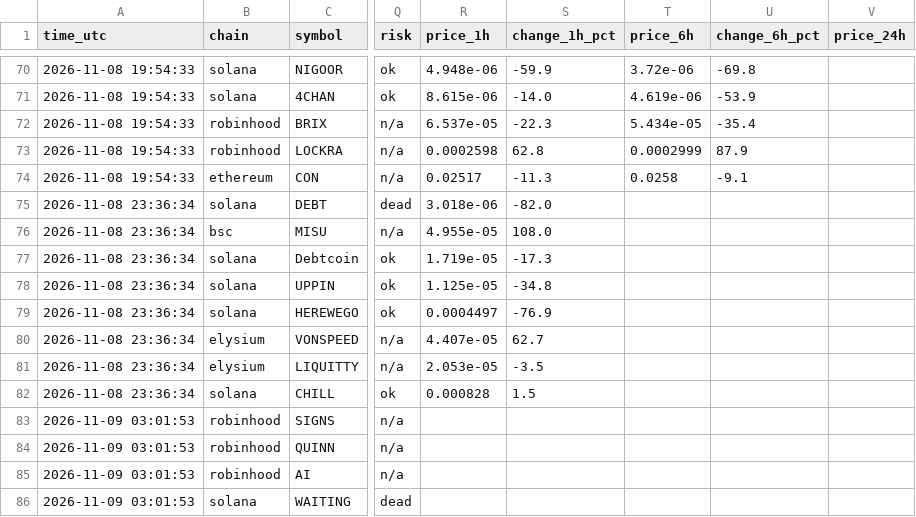
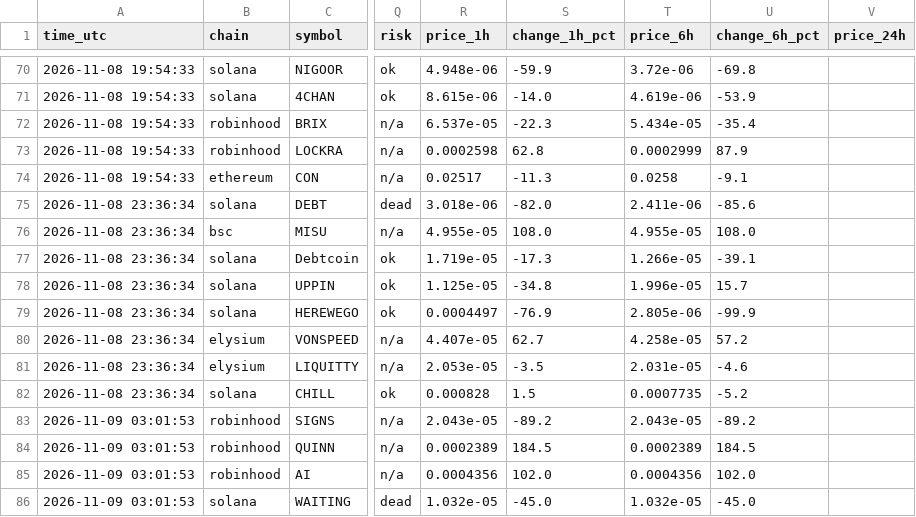
Before and after one commit to Milklosz/jev-test, a CSV file: verdicts.csv, drawn as a sheet; only a part is shown, gaps mark what is left out; the diff covers the shown part only; the diff names each change by its address in the sheet, - before the commit and + after, or states it on an @@ line.

```diff
--- a/verdicts.csv
+++ b/verdicts.csv
-T75 (price_6h): (empty)
+T75 (price_6h): 2.411e-06
-U75 (change_6h_pct): (empty)
+U75 (change_6h_pct): -85.6
-T76 (price_6h): (empty)
+T76 (price_6h): 4.955e-05
-U76 (change_6h_pct): (empty)
+U76 (change_6h_pct): 108.0
-T77 (price_6h): (empty)
+T77 (price_6h): 1.266e-05
-U77 (change_6h_pct): (empty)
+U77 (change_6h_pct): -39.1
-T78 (price_6h): (empty)
+T78 (price_6h): 1.996e-05
-U78 (change_6h_pct): (empty)
+U78 (change_6h_pct): 15.7
-T79 (price_6h): (empty)
+T79 (price_6h): 2.805e-06
-U79 (change_6h_pct): (empty)
+U79 (change_6h_pct): -99.9
-T80 (price_6h): (empty)
+T80 (price_6h): 4.258e-05
-U80 (change_6h_pct): (empty)
+U80 (change_6h_pct): 57.2
-T81 (price_6h): (empty)
+T81 (price_6h): 2.031e-05
-U81 (change_6h_pct): (empty)
+U81 (change_6h_pct): -4.6
-T82 (price_6h): (empty)
+T82 (price_6h): 0.0007735
-U82 (change_6h_pct): (empty)
+U82 (change_6h_pct): -5.2
-R83 (price_1h): (empty)
+R83 (price_1h): 2.043e-05
-S83 (change_1h_pct): (empty)
+S83 (change_1h_pct): -89.2
-T83 (price_6h): (empty)
+T83 (price_6h): 2.043e-05
-U83 (change_6h_pct): (empty)
+U83 (change_6h_pct): -89.2
-R84 (price_1h): (empty)
+R84 (price_1h): 0.0002389
-S84 (change_1h_pct): (empty)
+S84 (change_1h_pct): 184.5
-T84 (price_6h): (empty)
+T84 (price_6h): 0.0002389
-U84 (change_6h_pct): (empty)
+U84 (change_6h_pct): 184.5
-R85 (price_1h): (empty)
+R85 (price_1h): 0.0004356
-S85 (change_1h_pct): (empty)
+S85 (change_1h_pct): 102.0
-T85 (price_6h): (empty)
+T85 (price_6h): 0.0004356
-U85 (change_6h_pct): (empty)
+U85 (change_6h_pct): 102.0
-R86 (price_1h): (empty)
+R86 (price_1h): 1.032e-05
-S86 (change_1h_pct): (empty)
+S86 (change_1h_pct): -45.0
-T86 (price_6h): (empty)
+T86 (price_6h): 1.032e-05
-U86 (change_6h_pct): (empty)
+U86 (change_6h_pct): -45.0
```
Also changed, not shown: 5 added rows and 28 edited cells elsewhere in this file, 1 other file.
